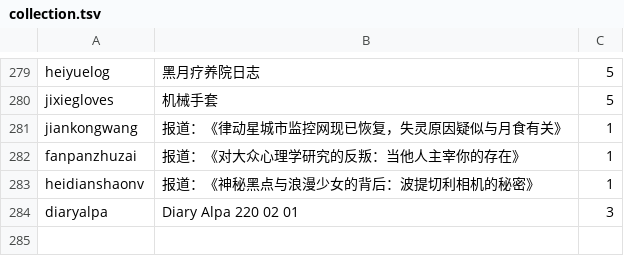
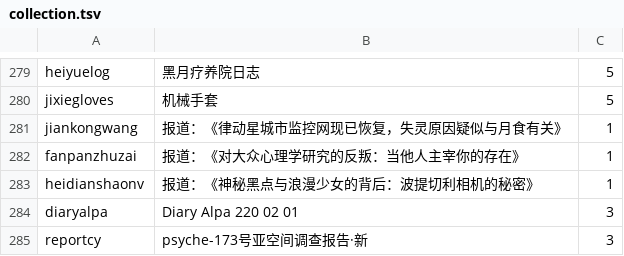
Before and after one commit to Tb114/Phigros_Resource, a TSV file: info/collection.tsv, drawn as a sheet; only a part is shown, gaps mark what is left out.

```diff
--- a/info/collection.tsv
+++ b/info/collection.tsv
@@ -284 +284,2 @@ heidianshaonv	报道：《神秘黑点与浪漫少女的背后：波提切利相
 diaryalpa	Diary Alpa 220 02 01	3
+reportcy	psyche-173号亚空间调查报告·新	3
```
Also changed, not shown: info/difficulty.tsv, info/info.tsv, 8 other files.
